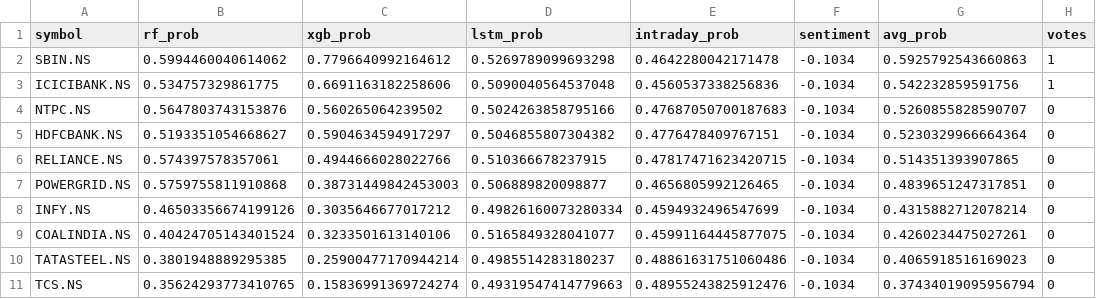
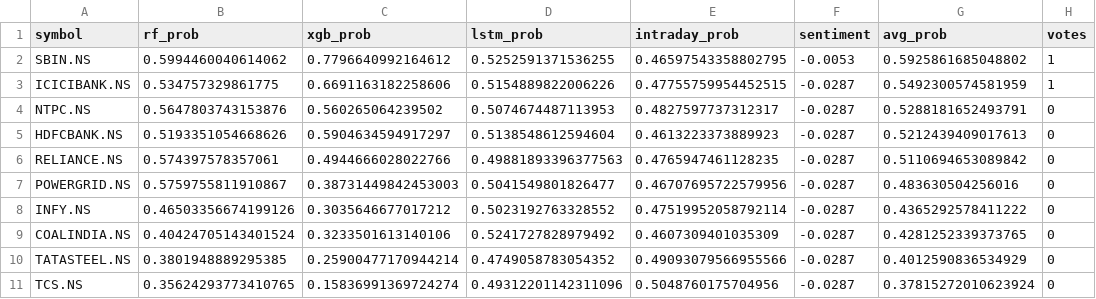
Before and after one commit to Haik11kashiyani/project-aegis, a CSV file: data/daily_ranking.csv, drawn as a sheet; only a part is shown; the diff names each change by its address in the sheet, - before the commit and + after, or states it on an @@ line.

```diff
--- a/data/daily_ranking.csv
+++ b/data/daily_ranking.csv
-D2 (lstm_prob): 0.5269789099693298
+D2 (lstm_prob): 0.5252591371536255
-E2 (intraday_prob): 0.4642280042171478
+E2 (intraday_prob): 0.46597543358802795
-F2 (sentiment): -0.1034
+F2 (sentiment): -0.0053
-G2 (avg_prob): 0.5925792543660863
+G2 (avg_prob): 0.5925861685048802
-D3 (lstm_prob): 0.5090040564537048
+D3 (lstm_prob): 0.5154889822006226
-E3 (intraday_prob): 0.4560537338256836
+E3 (intraday_prob): 0.47755759954452515
-F3:F11 (sentiment): -0.1034
+F3:F11 (sentiment): -0.0287
-G3 (avg_prob): 0.542232859591756
+G3 (avg_prob): 0.5492300574581959
-D4 (lstm_prob): 0.5024263858795166
+D4 (lstm_prob): 0.5074674487113953
-E4 (intraday_prob): 0.47687050700187683
+E4 (intraday_prob): 0.4827597737312317
-G4 (avg_prob): 0.5260855828590707
+G4 (avg_prob): 0.5288181652493791
-B5 (rf_prob): 0.5193351054668627
+B5 (rf_prob): 0.5193351054668626
-D5 (lstm_prob): 0.5046855807304382
+D5 (lstm_prob): 0.5138548612594604
-E5 (intraday_prob): 0.4776478409767151
+E5 (intraday_prob): 0.4613223373889923
-G5 (avg_prob): 0.5230329966664364
+G5 (avg_prob): 0.5212439409017613
-D6 (lstm_prob): 0.510366678237915
+D6 (lstm_prob): 0.49881893396377563
-E6 (intraday_prob): 0.47817471623420715
+E6 (intraday_prob): 0.4765947461128235
-G6 (avg_prob): 0.514351393907865
+G6 (avg_prob): 0.5110694653089842
-B7 (rf_prob): 0.5759755811910868
+B7 (rf_prob): 0.5759755811910867
-D7 (lstm_prob): 0.506889820098877
+D7 (lstm_prob): 0.5041549801826477
-E7 (intraday_prob): 0.4656805992126465
+E7 (intraday_prob): 0.46707695722579956
-G7 (avg_prob): 0.4839651247317851
+G7 (avg_prob): 0.483630504256016
-D8 (lstm_prob): 0.49826160073280334
+D8 (lstm_prob): 0.5023192763328552
-E8 (intraday_prob): 0.4594932496547699
+E8 (intraday_prob): 0.47519952058792114
-G8 (avg_prob): 0.4315882712078214
+G8 (avg_prob): 0.4365292578411222
-D9 (lstm_prob): 0.5165849328041077
+D9 (lstm_prob): 0.5241727828979492
-E9 (intraday_prob): 0.45991164445877075
+E9 (intraday_prob): 0.4607309401035309
-G9 (avg_prob): 0.4260234475027261
+G9 (avg_prob): 0.4281252339373765
-D10 (lstm_prob): 0.4985514283180237
+D10 (lstm_prob): 0.4749058783054352
-E10 (intraday_prob): 0.48861631751060486
+E10 (intraday_prob): 0.49093079566955566
-G10 (avg_prob): 0.4065918516169023
+G10 (avg_prob): 0.4012590836534929
-D11 (lstm_prob): 0.49319547414779663
+D11 (lstm_prob): 0.49312201142311096
-E11 (intraday_prob): 0.48955243825912476
+E11 (intraday_prob): 0.5048760175704956
-G11 (avg_prob): 0.37434019095956794
+G11 (avg_prob): 0.37815272010623924
```
Also changed, not shown: 8 other files.
